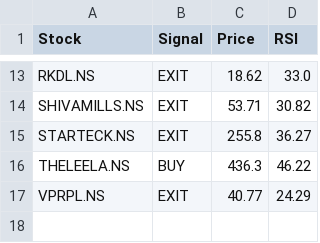
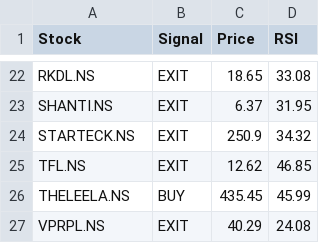
Before and after one commit to puravimohta15/NSE_Stock_Tracker, a CSV file: data/signals.csv, drawn as a sheet; only a part is shown, gaps mark what is left out; removed rows and columns are numbered as before the commit, all else as after; the diff covers the shown part only; the diff names each change by its address in the sheet, - before the commit and + after, or states it on an @@ line.

```diff
--- a/data/signals.csv
+++ b/data/signals.csv
-C22 (Price): 18.62
+C22 (Price): 18.65
-D22 (RSI): 33.0
+D22 (RSI): 33.08
-row 14: SHIVAMILLS.NS | EXIT | 53.71 | 30.82
+row 23: SHANTI.NS | EXIT | 6.37 | 31.95
-C24 (Price): 255.8
+C24 (Price): 250.9
-D24 (RSI): 36.27
+D24 (RSI): 34.32
+row 25: TFL.NS | EXIT | 12.62 | 46.85
-C26 (Price): 436.3
+C26 (Price): 435.45
-D26 (RSI): 46.22
+D26 (RSI): 45.99
-C27 (Price): 40.77
+C27 (Price): 40.29
-D27 (RSI): 24.29
+D27 (RSI): 24.08
```
Also changed, not shown: 11 added rows, 2 removed rows and 18 edited cells elsewhere in this file.
